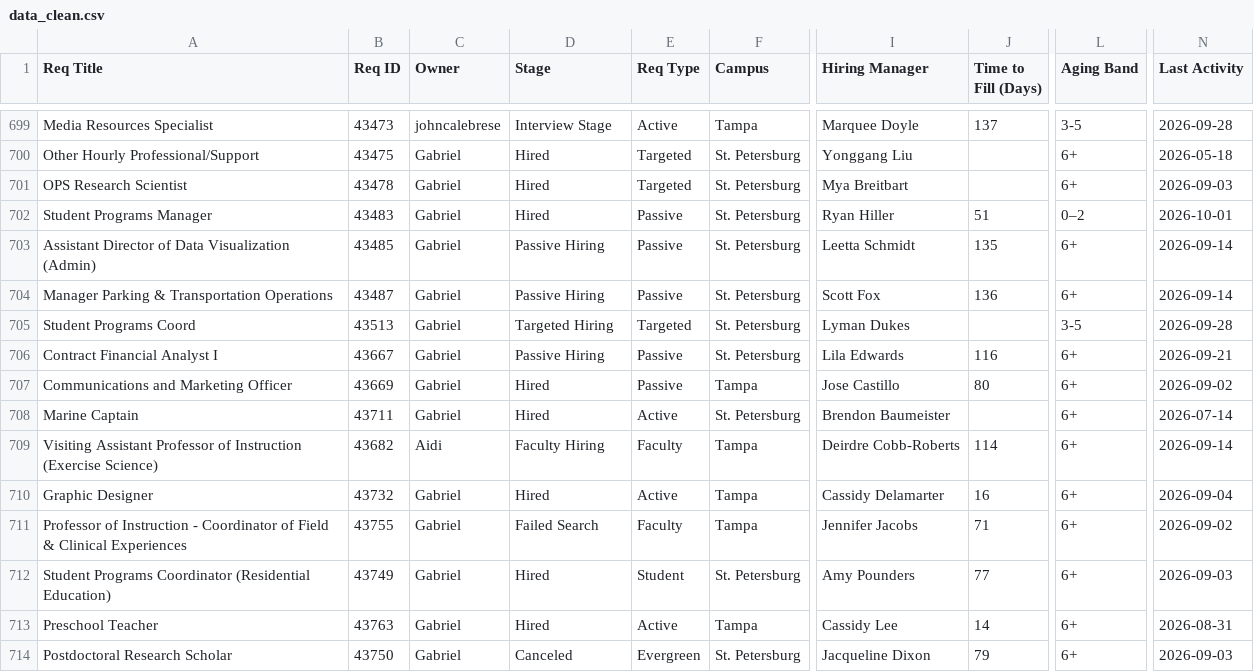
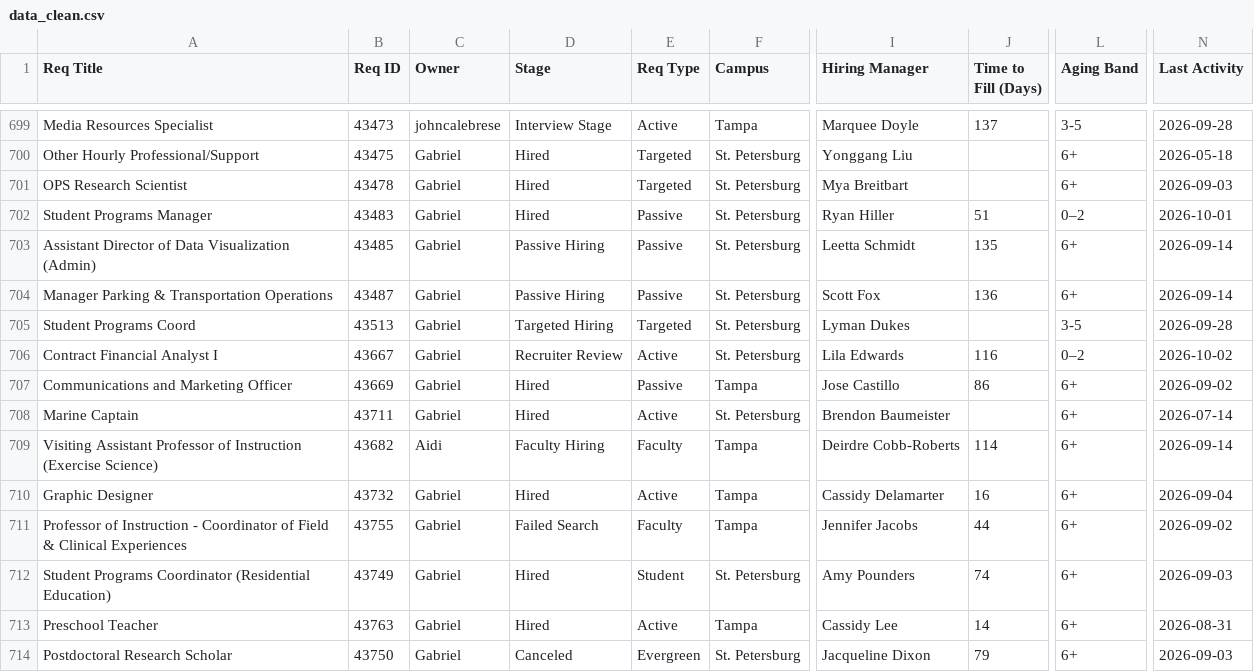
Before and after one commit to gabelopez-dev/usf-dashboard, a CSV file: data_clean.csv, drawn as a sheet; only a part is shown, gaps mark what is left out; the diff covers the shown part only; the diff names each change by its address in the sheet, - before the commit and + after, or states it on an @@ line.

Commit message:
Auto-update data_clean.csv from Notion

```diff
--- a/data_clean.csv
+++ b/data_clean.csv
-D706 (Stage): Passive Hiring
+D706 (Stage): Recruiter Review
-E706 (Req Type): Passive
+E706 (Req Type): Active
-L706 (Aging Band): 6+
+L706 (Aging Band): 0–2
-N706 (Last Activity): 2026-09-21
+N706 (Last Activity): 2026-10-02
-J707 (Time to Fill (Days)): 80
+J707 (Time to Fill (Days)): 86
-J711 (Time to Fill (Days)): 71
+J711 (Time to Fill (Days)): 44
-J712 (Time to Fill (Days)): 77
+J712 (Time to Fill (Days)): 74
```
Also changed, not shown: 58 edited cells elsewhere in this file.
